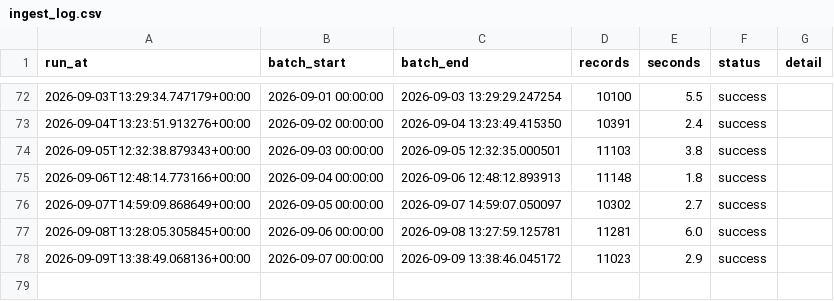
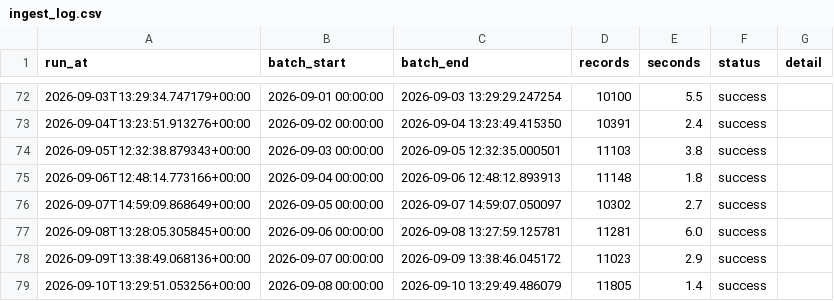
Before and after one commit to EdidiongEkpoh/NYC-311-Analytics, a CSV file: data/raw/ingest_log.csv, drawn as a sheet; only a part is shown, gaps mark what is left out; the diff names each change by its address in the sheet, - before the commit and + after, or states it on an @@ line.

```diff
--- a/data/raw/ingest_log.csv
+++ b/data/raw/ingest_log.csv
+row 79: 2026-09-10T13:29:51.053256+00:00 | 2026-09-08 00:00:00 | 2026-09-10 13:29:49.486079 | 11805 | 1.4 | success
```
Also changed, not shown: 2 other files.
